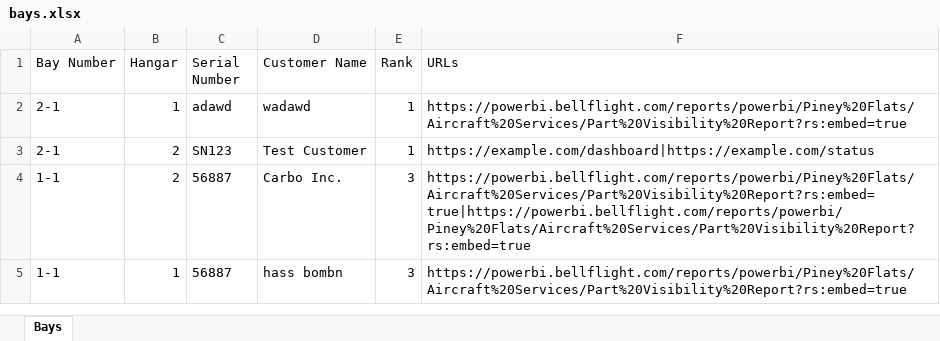
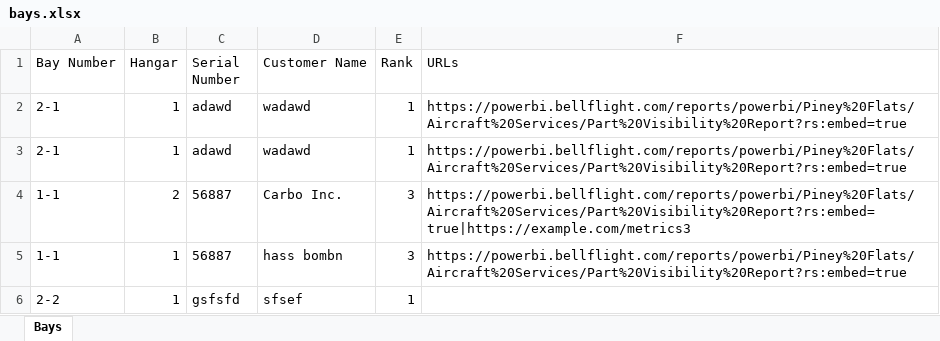
Before and after one commit to ibbobud/whirlybird, an Excel workbook: data/bays.xlsx, sheet Bays, drawn as a sheet; values as stored, in another font and other column widths than the file's, no borders; the diff names each change by its address in the sheet, - before the commit and + after, or states it on an @@ line.

```diff
--- a/data/bays.xlsx (sheet Bays)
+++ b/data/bays.xlsx (sheet Bays)
-B3 (Hangar): 2
+B3 (Hangar): 1
-C3 (Serial Number): SN123
+C3 (Serial Number): adawd
-D3 (Customer Name): Test Customer
+D3 (Customer Name): wadawd
-F3 (URLs): https://example.com/dashboard|https://example.com/status
+F3 (URLs): https://powerbi.bellflight.com/reports/powerbi/Piney%20Flats/Aircraft%20Services/Part%20Visibility%20Report?rs:embed=true
-F4 (URLs): https://powerbi.bellflight.com/reports/powerbi/Piney%20Flats/Aircraft%20Services/Part%20Visibility%20Report?rs:embed=true|https://powerbi.bellflight.com/reports/powerbi/Piney%20Flats/Aircraft%20Services/Part%20Visibility%20Report?rs:embed=true
+F4 (URLs): https://powerbi.bellflight.com/reports/powerbi/Piney%20Flats/Aircraft%20Services/Part%20Visibility%20Report?rs:embed=true|https://example.com/metrics3
+row 6: 2-2 | 1 | gsfsfd | sfsef | 1
```
Also changed, not shown: 10 other files.
